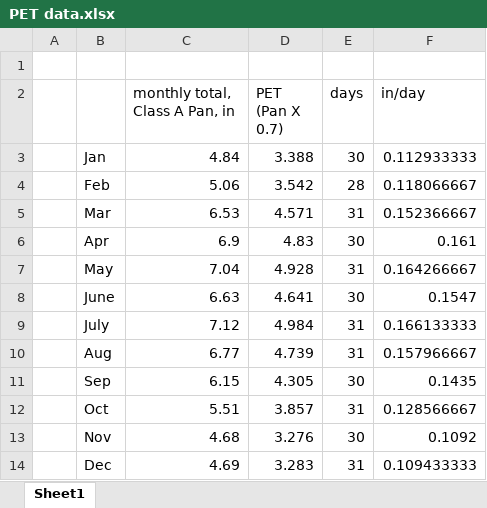
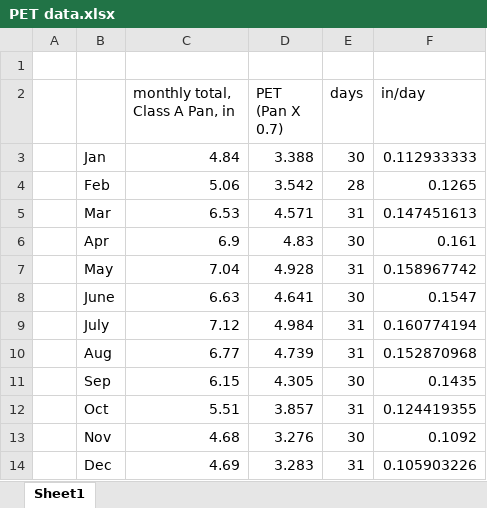
Before and after one commit to mikecampagna/GrandAnseBeach_SWMM, an Excel workbook: PET data.xlsx, sheet Sheet1, drawn as a sheet; values as stored, in another font and other column widths than the file's, no borders; the diff names each change by its address in the sheet, - before the commit and + after, or states it on an @@ line.

Commit message:
Edited PET data

```diff
--- a/PET data.xlsx (sheet Sheet1)
+++ b/PET data.xlsx (sheet Sheet1)
-F4 (in/day): 0.118066667
+F4 (in/day): 0.1265
-F5 (in/day): 0.152366667
+F5 (in/day): 0.147451613
-F7 (in/day): 0.164266667
+F7 (in/day): 0.158967742
-F9 (in/day): 0.166133333
+F9 (in/day): 0.160774194
-F10 (in/day): 0.157966667
+F10 (in/day): 0.152870968
-F12 (in/day): 0.128566667
+F12 (in/day): 0.124419355
-F14 (in/day): 0.109433333
+F14 (in/day): 0.105903226
```
Also changed, not shown: formulas that keep their value, 1 other file.
